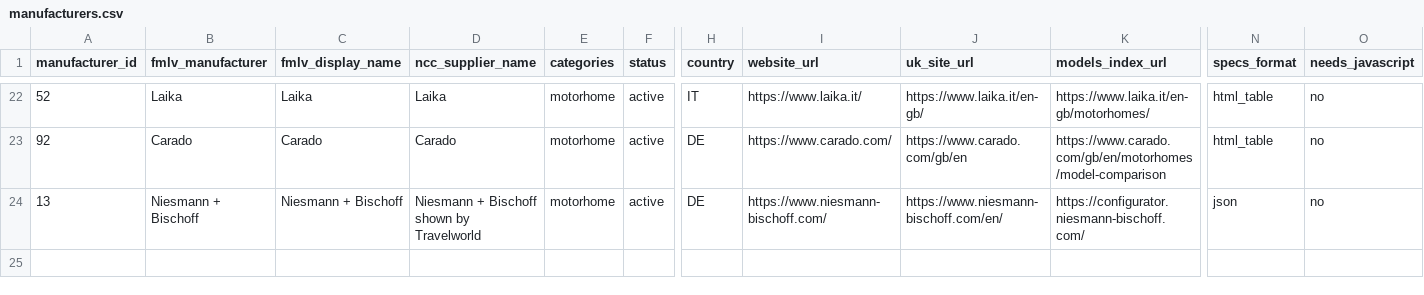
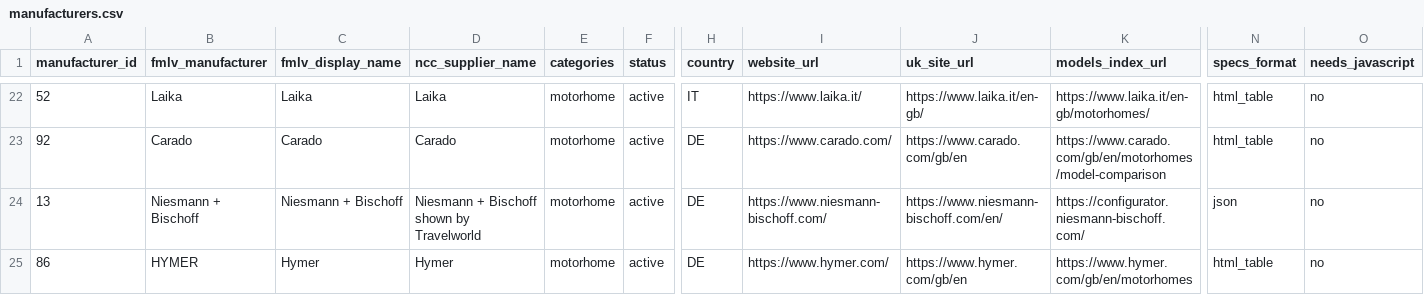
Before and after one commit to ncc-francisd/fmlv-automated-data-flow, a CSV file: config/manufacturers.csv, drawn as a sheet; only a part is shown, gaps mark what is left out; rows hold the shown columns only; the diff names each change by its address in the sheet, - before the commit and + after, or states it on an @@ line.

```diff
--- a/config/manufacturers.csv
+++ b/config/manufacturers.csv
+row 25: 86 | HYMER | Hymer | Hymer | motorhome | active | DE | https://www.hymer.com/ | https://www.hymer.com/gb/en | https://www.hymer.com/gb/en/motorhomes | html_table | no
```
